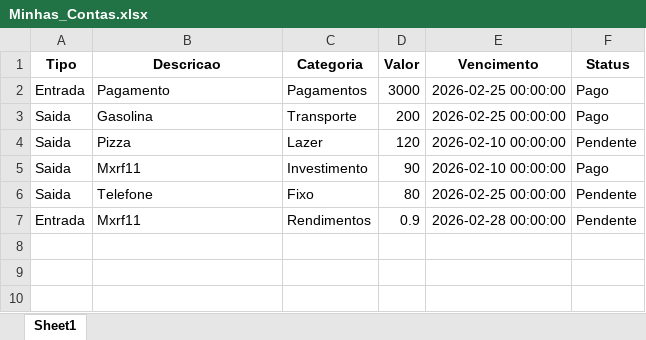
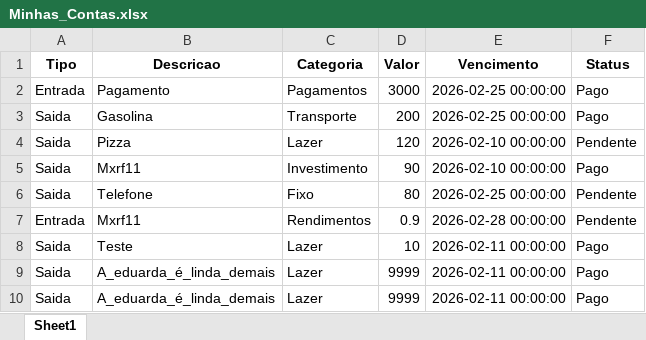
Before and after one commit to KugikiBF/Python_Whatsapp_FinanceSystem, an Excel workbook: Minhas_Contas.xlsx, sheet Sheet1, drawn as a sheet; values as stored, in another font and other column widths than the file's, no borders; the diff names each change by its address in the sheet, - before the commit and + after, or states it on an @@ line.

```diff
--- a/Minhas_Contas.xlsx (sheet Sheet1)
+++ b/Minhas_Contas.xlsx (sheet Sheet1)
+row 8: Saida | Teste | Lazer | 10 | 2026-02-11 00:00:00 | Pago
+row 9: Saida | A_eduarda_é_linda_demais | Lazer | 9999 | 2026-02-11 00:00:00 | Pago
+row 10: Saida | A_eduarda_é_linda_demais | Lazer | 9999 | 2026-02-11 00:00:00 | Pago
```
Also changed, not shown: 3 other files.
